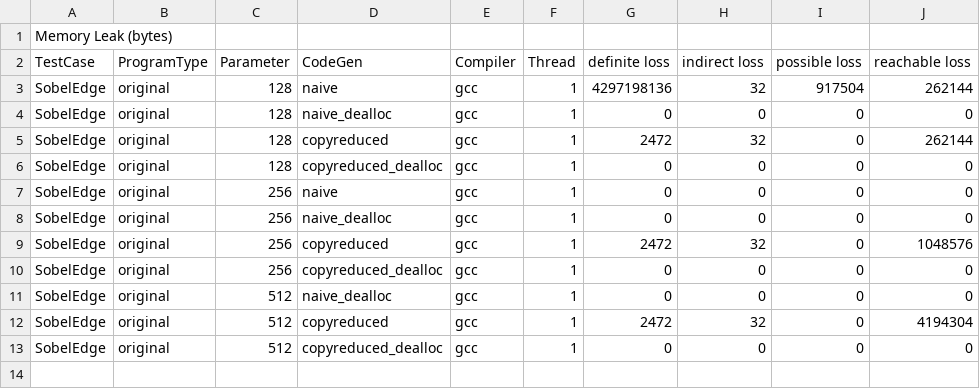
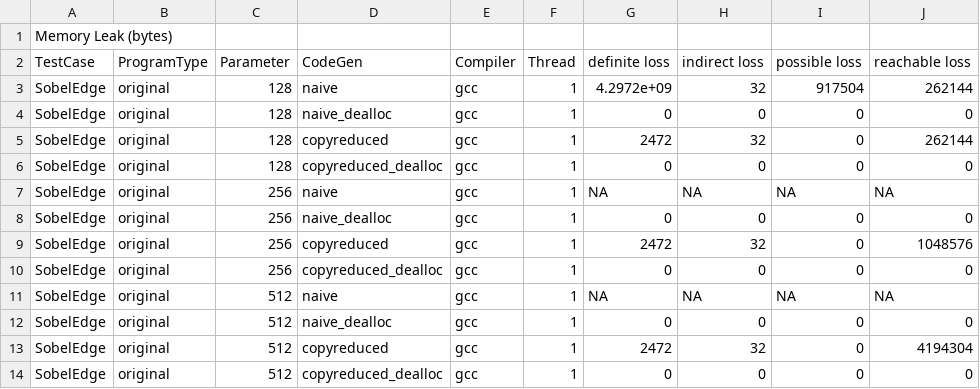
Before and after one commit to samminweng/WhileyOpenCL, a CSV file: polly/Benchmark_results/sobeledge_leaks.csv, drawn as a sheet.

Commit message:
Summarized the memory leaks of sobel edge detection

```diff
--- a/polly/Benchmark_results/sobeledge_leaks.csv
+++ b/polly/Benchmark_results/sobeledge_leaks.csv
@@ -2,3 +2,3 @@ Memory Leak (bytes)
 TestCase	ProgramType	Parameter	CodeGen	Compiler	Thread	definite loss	indirect loss	possible loss	reachable loss
-SobelEdge	original	128	naive	gcc	1	4297198136	32	917504	262144
+SobelEdge	original	128	naive	gcc	1	4.2972e+09	32	917504	262144
 SobelEdge	original	128	naive_dealloc	gcc	1	0	0	0	0
@@ -6,3 +6,3 @@ SobelEdge	original	128	copyreduced	gcc	1	2472	32	0	262144
 SobelEdge	original	128	copyreduced_dealloc	gcc	1	0	0	0	0
-SobelEdge	original	256	naive	gcc	1	0	0	0	0
+SobelEdge	original	256	naive	gcc	1	NA	NA	NA	NA
 SobelEdge	original	256	naive_dealloc	gcc	1	0	0	0	0
@@ -10,2 +10,3 @@ SobelEdge	original	256	copyreduced	gcc	1	2472	32	0	1048576
 SobelEdge	original	256	copyreduced_dealloc	gcc	1	0	0	0	0
+SobelEdge	original	512	naive	gcc	1	NA	NA	NA	NA
 SobelEdge	original	512	naive_dealloc	gcc	1	0	0	0	0
```
Also changed, not shown: 3 other files.
